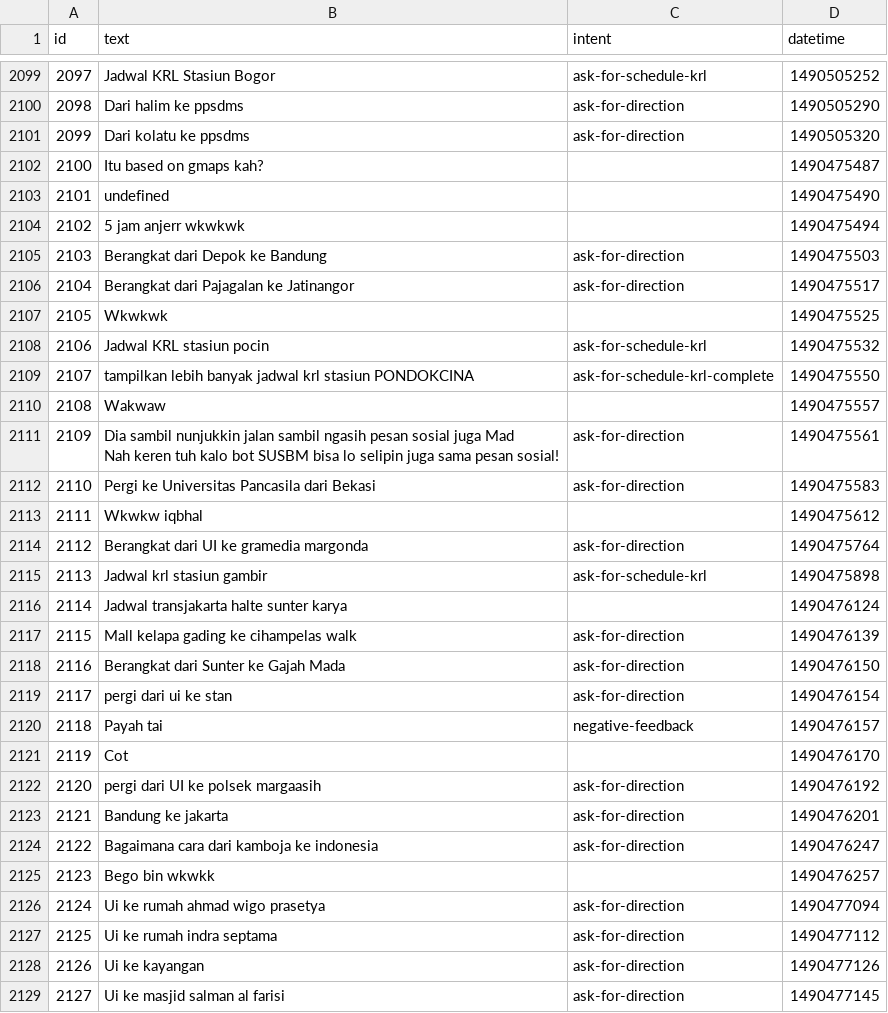
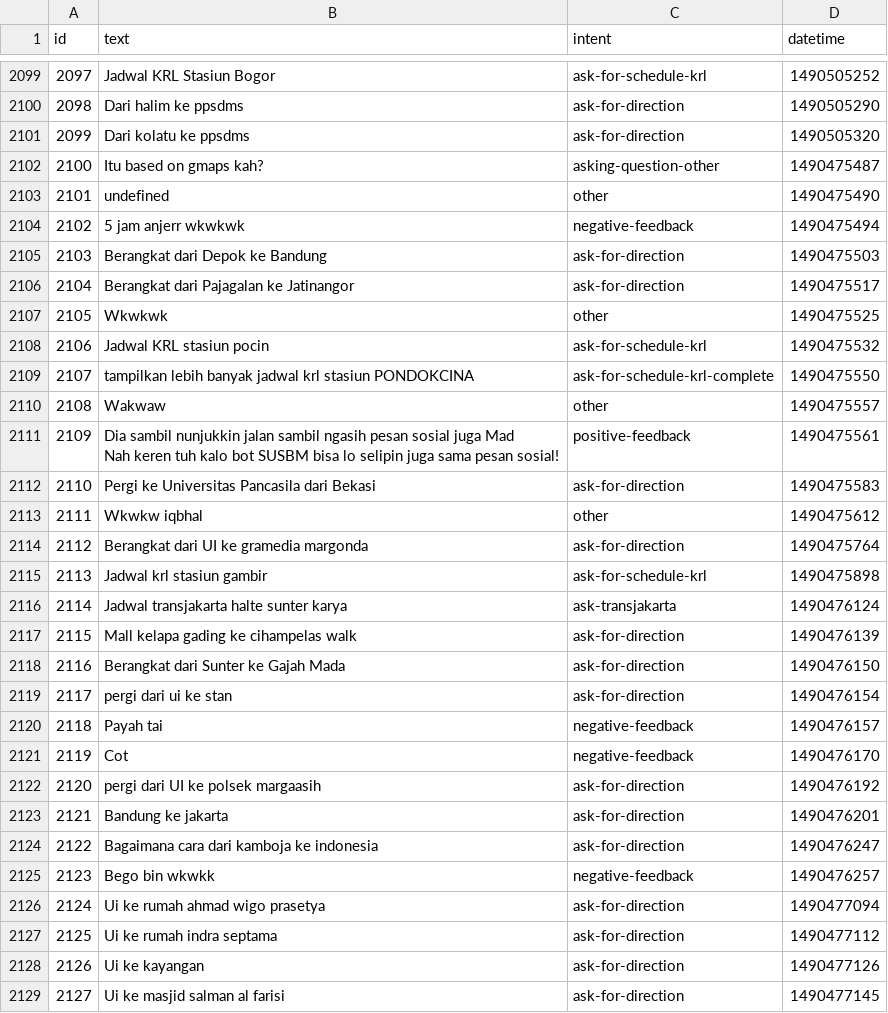
Before and after one commit to geraldoWilliam/dsa-message-classifier, a CSV file: preprocessing/dump.csv, drawn as a sheet; only a part is shown, gaps mark what is left out; the diff covers the shown part only; the diff names each change by its address in the sheet, - before the commit and + after, or states it on an @@ line.

```diff
--- a/preprocessing/dump.csv
+++ b/preprocessing/dump.csv
-C2102 (intent): (empty)
+C2102 (intent): asking-question-other
-C2103 (intent): (empty)
+C2103 (intent): other
-C2104 (intent): (empty)
+C2104 (intent): negative-feedback
-C2107 (intent): (empty)
+C2107 (intent): other
-C2110 (intent): (empty)
+C2110 (intent): other
-C2111 (intent): ask-for-direction
+C2111 (intent): positive-feedback
-C2113 (intent): (empty)
+C2113 (intent): other
-C2116 (intent): (empty)
+C2116 (intent): ask-transjakarta
-C2121 (intent): (empty)
+C2121 (intent): negative-feedback
-C2125 (intent): (empty)
+C2125 (intent): negative-feedback
```
Also changed, not shown: 162 edited cells elsewhere in this file.
